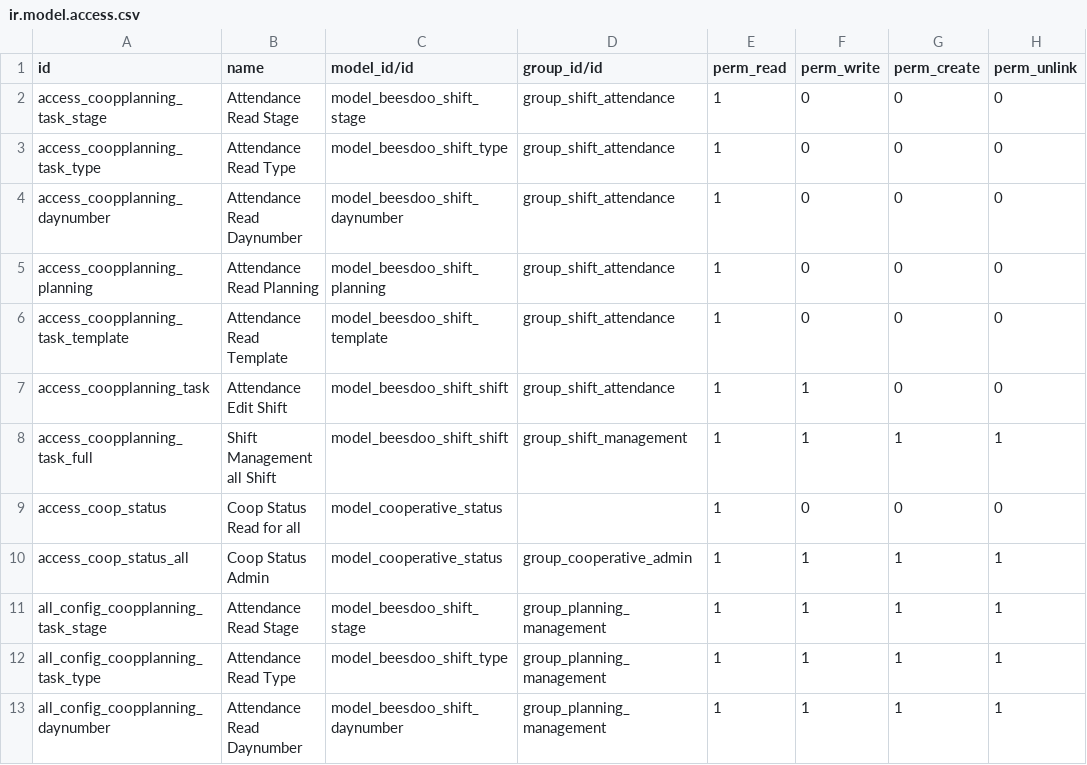
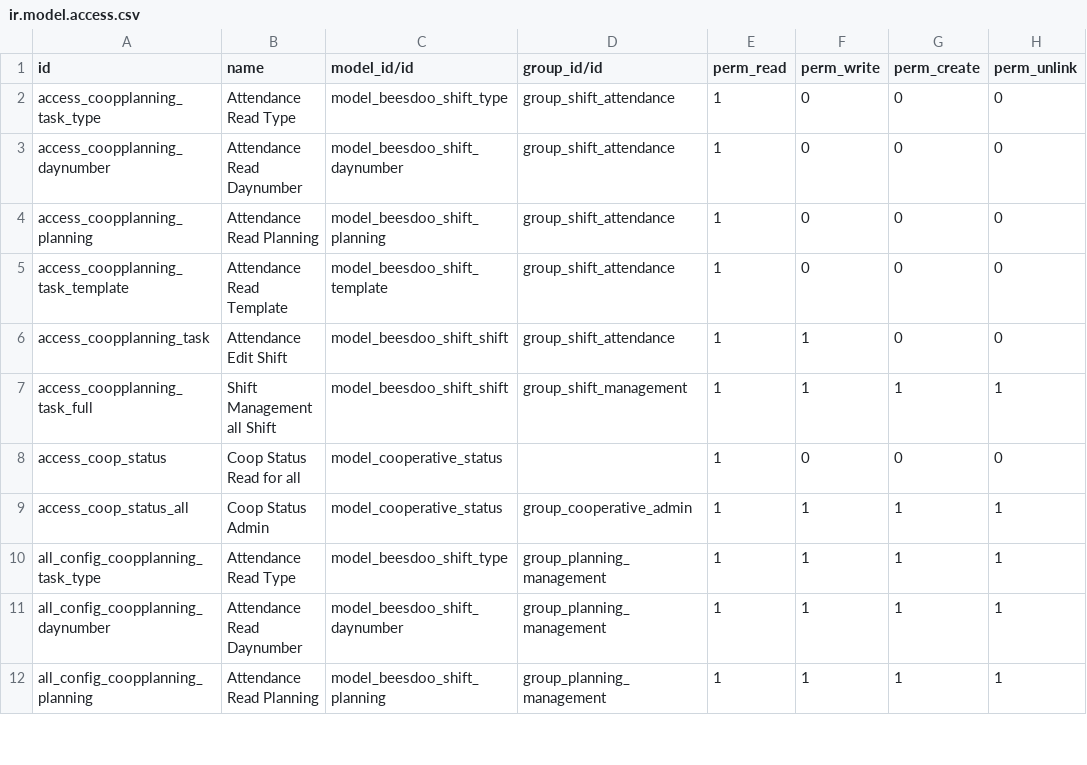
Before and after one commit to beescoop/Obeesdoo, a CSV file: beesdoo_shift/security/ir.model.access.csv, drawn as a sheet; only a part is shown; the shorter side is filled out with more unchanged rows; the diff names each change by its address in the sheet, - before the commit and + after, or states it on an @@ line.

Commit message:
[CHG] b_shift : shift status
To give better understanding of compensations given by each status.

'stage_id' is replaced by a selection field state to ease
domain restrictions.

```diff
--- a/beesdoo_shift/security/ir.model.access.csv
+++ b/beesdoo_shift/security/ir.model.access.csv
-row 2: access_coopplanning_task_stage | Attendance Read Stage | model_beesdoo_shift_stage | group_shift_attendance | 1 | 0 | 0 | 0
-row 11: all_config_coopplanning_task_stage | Attendance Read Stage | model_beesdoo_shift_stage | group_planning_management | 1 | 1 | 1 | 1
```
Also changed, not shown: 9 other files.
